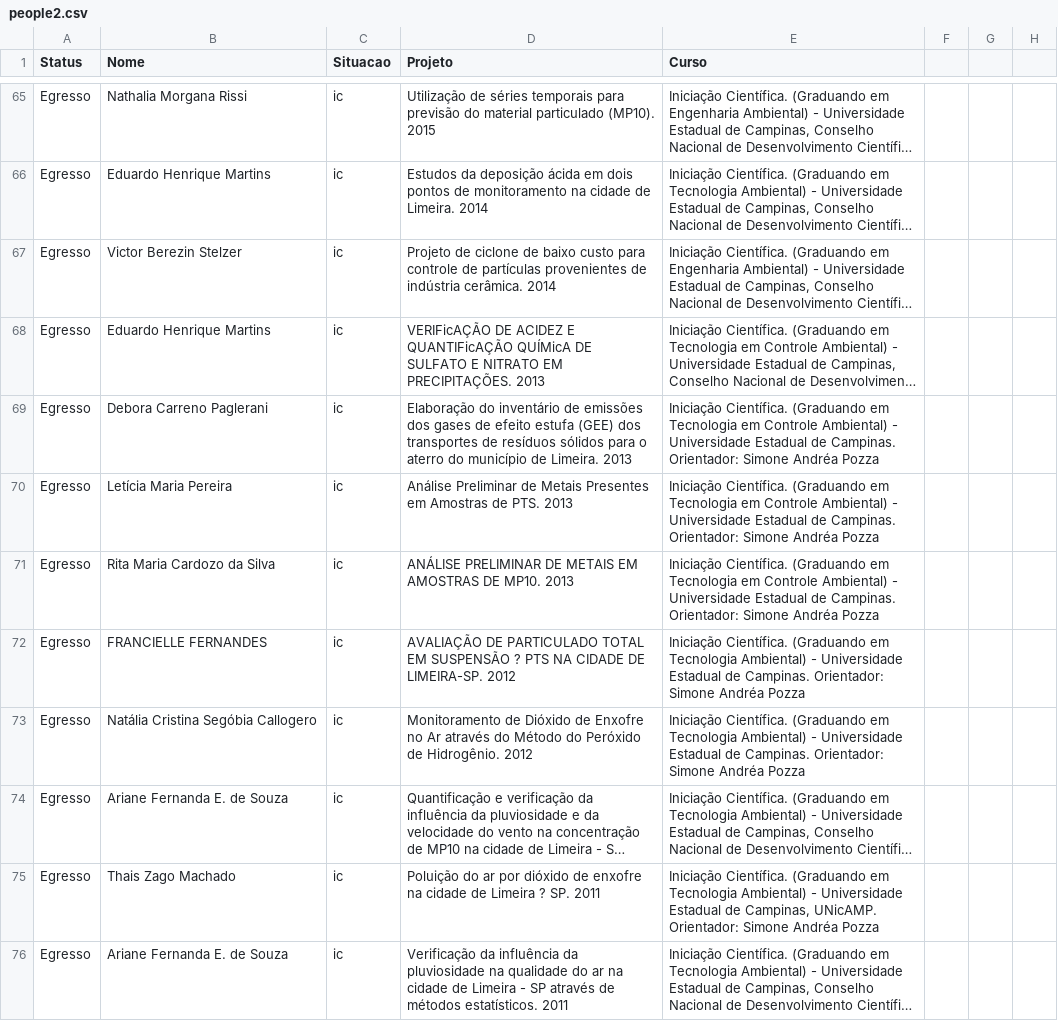
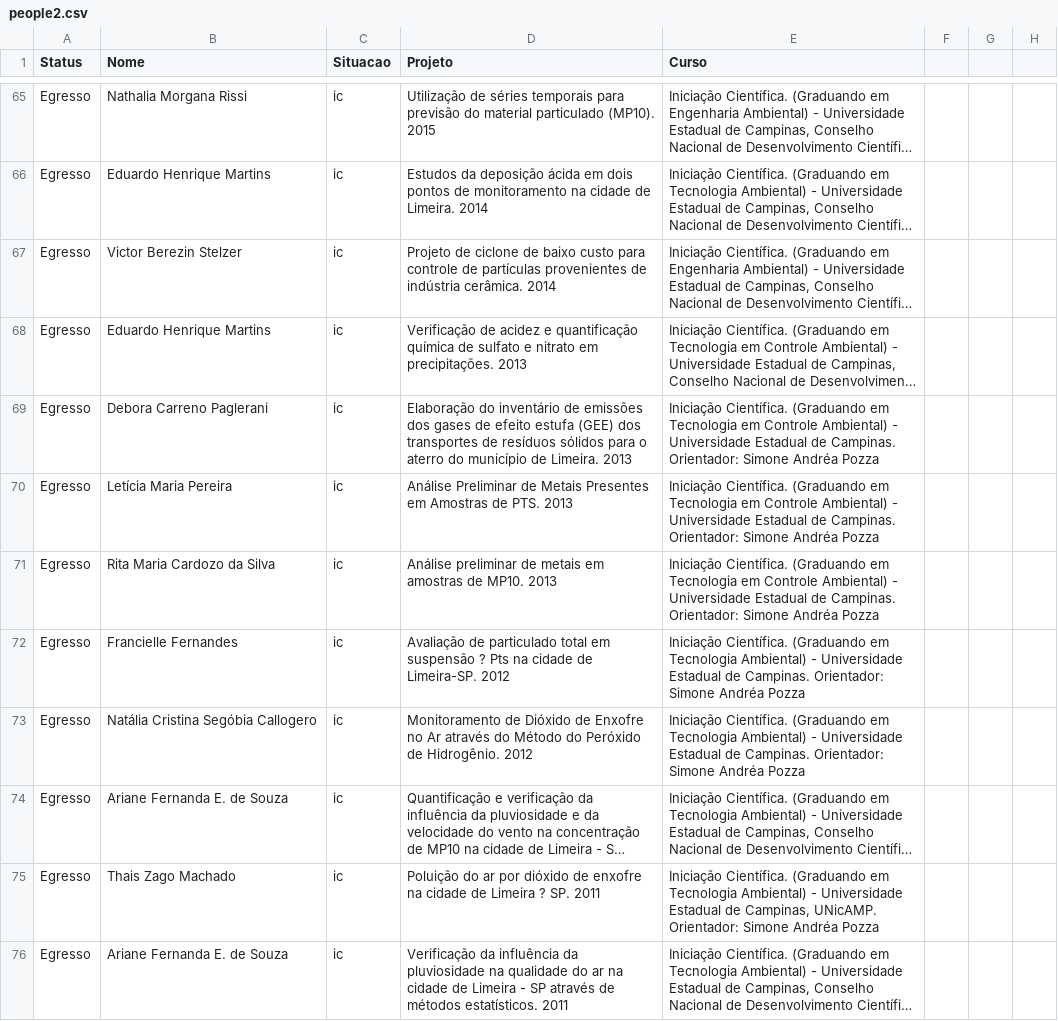
Before and after one commit to bieelpaiao/Projetos, a CSV file: Desenvolvimento Web/Site Lamoam/csv/people2.csv, drawn as a sheet; only a part is shown, gaps mark what is left out; long unchanged cells end in …; the diff covers the shown part only; the diff names each change by its address in the sheet, - before the commit and + after, or states it on an @@ line.

Commit message:
Atualização do Projeto de Desenvolvimento Web

```diff
--- a/Desenvolvimento Web/Site Lamoam/csv/people2.csv
+++ b/Desenvolvimento Web/Site Lamoam/csv/people2.csv
-D68 (Projeto): VERIFicAÇÃO DE ACIDEZ E QUANTIFicAÇÃO QUÍMicA DE SULFATO E NITRATO EM PRECIPITAÇÕES. 2013
+D68 (Projeto): Verificação de acidez e quantificação química de sulfato e nitrato em precipitações. 2013
-D71 (Projeto): ANÁLISE PRELIMINAR DE METAIS EM AMOSTRAS DE MP10. 2013
+D71 (Projeto): Análise preliminar de metais em amostras de MP10. 2013
-B72 (Nome): FRANCIELLE FERNANDES
+B72 (Nome): Francielle Fernandes
-D72 (Projeto): AVALIAÇÃO DE PARTICULADO TOTAL EM SUSPENSÃO ? PTS NA CIDADE DE LIMEIRA-SP. 2012
+D72 (Projeto): Avaliação de particulado total em suspensão ? Pts na cidade de Limeira-SP. 2012
```
Also changed, not shown: 4 added rows and 40 edited cells elsewhere in this file, Desenvolvimento Web/Site Lamoam/csv/people.csv, Desenvolvimento Web/Site Lamoam/csv/projetos.csv, 22 other files.
